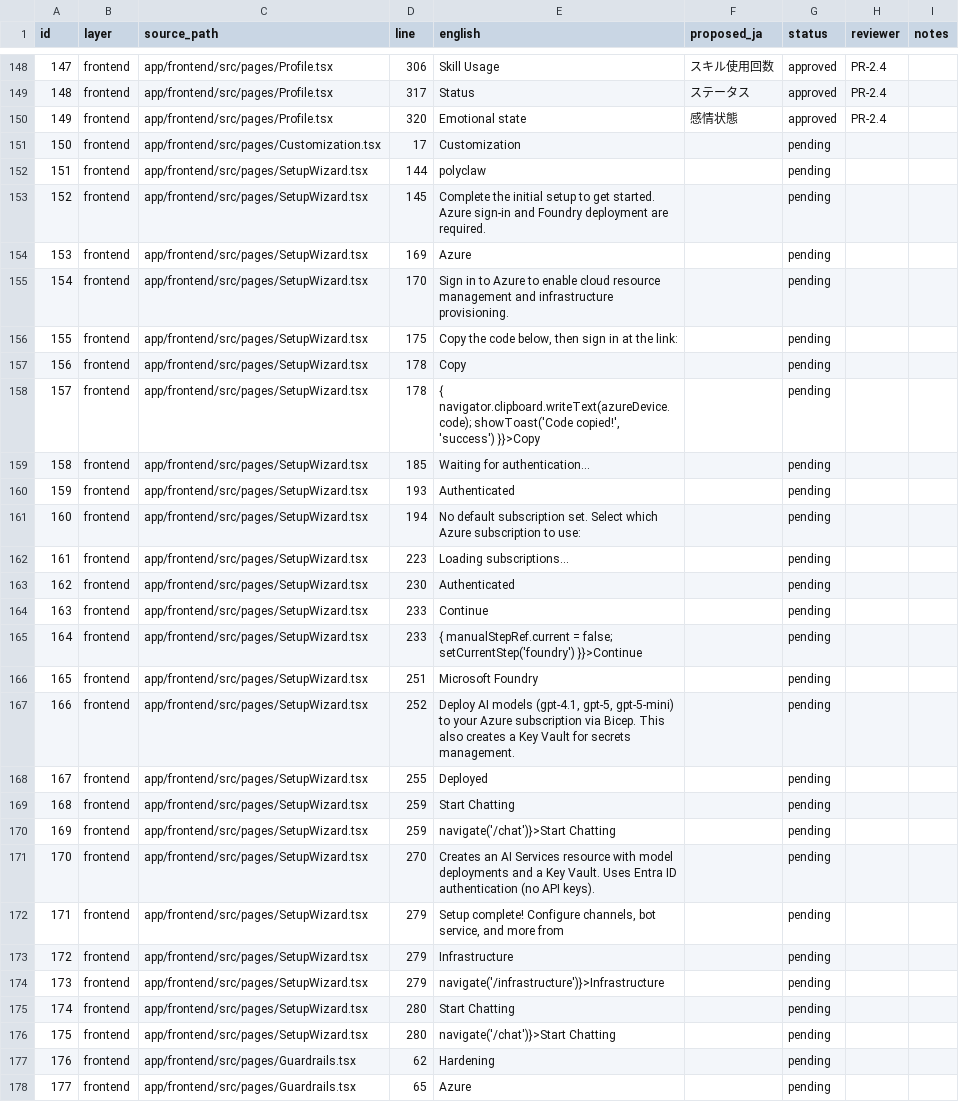
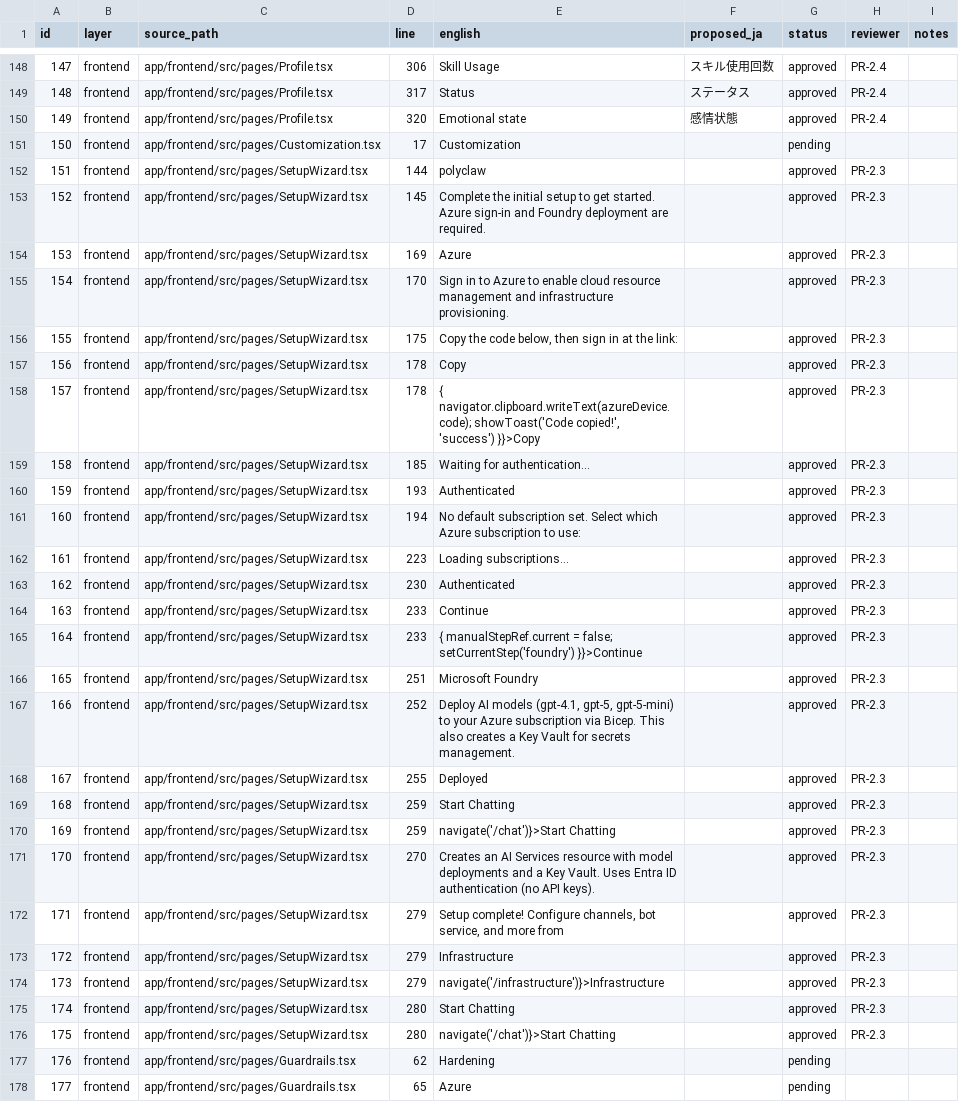
Before and after one commit to shinyay/polyclaw-jp, a CSV file: docs/i18n/inventory.csv, drawn as a sheet; only a part is shown, gaps mark what is left out; the diff names each change by its address in the sheet, - before the commit and + after, or states it on an @@ line.

```diff
--- a/docs/i18n/inventory.csv
+++ b/docs/i18n/inventory.csv
-G152:G176 (status): pending
+G152:G176 (status): approved
-H152:H176 (reviewer): (empty)
+H152:H176 (reviewer): PR-2.3
```
Also changed, not shown: 1 other file.
